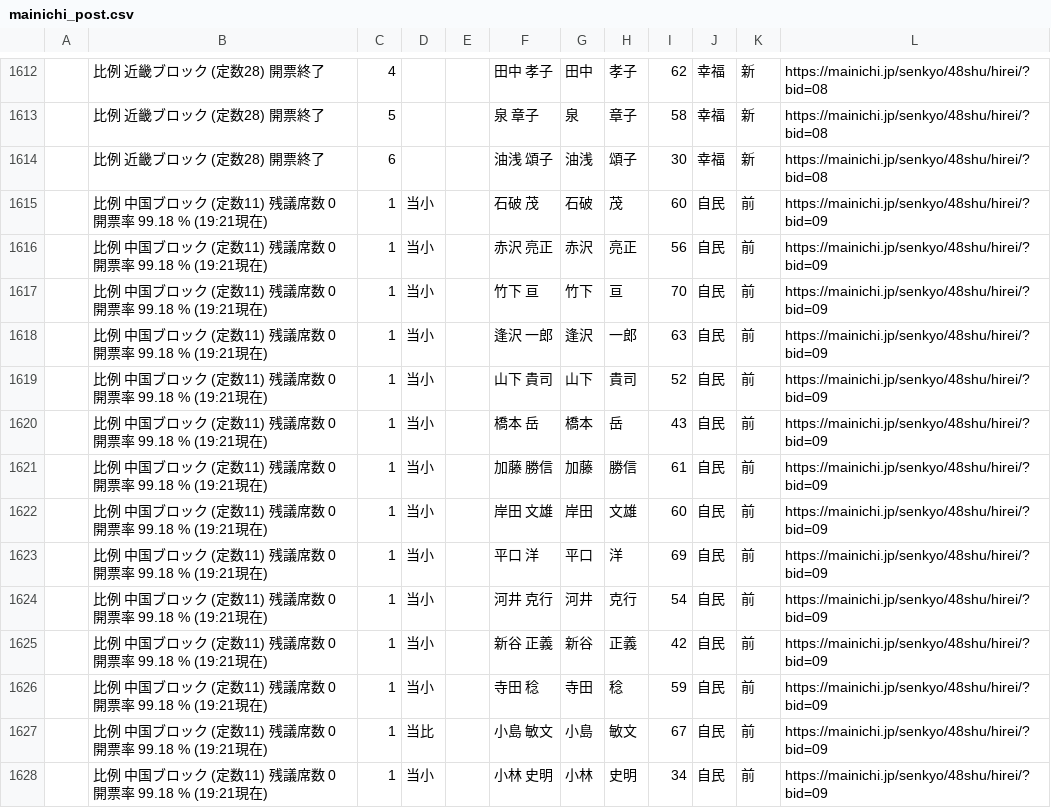
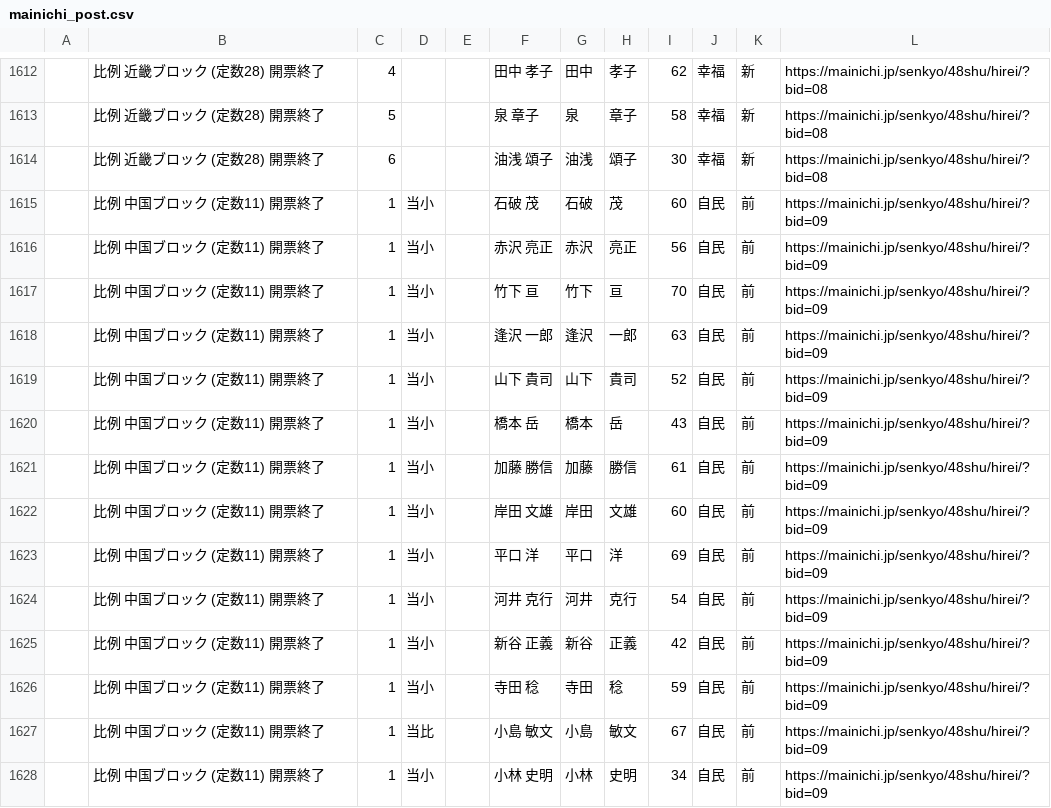
Before and after one commit to hkwi/shuin48pre, a CSV file: docs/mainichi_post.csv, drawn as a sheet; only a part is shown, gaps mark what is left out; the diff covers the shown part only.

```diff
--- a/docs/mainichi_post.csv
+++ b/docs/mainichi_post.csv
@@ -1614,15 +1614,15 @@
 ,比例 近畿ブロック (定数28) 開票終了,6,,,油浅 頌子,油浅,頌子,30,幸福,新,https://mainichi.jp/senkyo/48shu/hirei/?bid=08
-,比例 中国ブロック (定数11) 残議席数 0 開票率 99.18 % (19:21現在),1,当小,,石破  茂,石破,茂,60,自民,前,https://mainichi.jp/senkyo/48shu/hirei/?bid=09
-,比例 中国ブロック (定数11) 残議席数 0 開票率 99.18 % (19:21現在),1,当小,,赤沢 亮正,赤沢,亮正,56,自民,前,https://mainichi.jp/senkyo/48shu/hirei/?bid=09
-,比例 中国ブロック (定数11) 残議席数 0 開票率 99.18 % (19:21現在),1,当小,,竹下  亘,竹下,亘,70,自民,前,https://mainichi.jp/senkyo/48shu/hirei/?bid=09
-,比例 中国ブロック (定数11) 残議席数 0 開票率 99.18 % (19:21現在),1,当小,,逢沢 一郎,逢沢,一郎,63,自民,前,https://mainichi.jp/senkyo/48shu/hirei/?bid=09
-,比例 中国ブロック (定数11) 残議席数 0 開票率 99.18 % (19:21現在),1,当小,,山下 貴司,山下,貴司,52,自民,前,https://mainichi.jp/senkyo/48shu/hirei/?bid=09
-,比例 中国ブロック (定数11) 残議席数 0 開票率 99.18 % (19:21現在),1,当小,,橋本  岳,橋本,岳,43,自民,前,https://mainichi.jp/senkyo/48shu/hirei/?bid=09
-,比例 中国ブロック (定数11) 残議席数 0 開票率 99.18 % (19:21現在),1,当小,,加藤 勝信,加藤,勝信,61,自民,前,https://mainichi.jp/senkyo/48shu/hirei/?bid=09
-,比例 中国ブロック (定数11) 残議席数 0 開票率 99.18 % (19:21現在),1,当小,,岸田 文雄,岸田,文雄,60,自民,前,https://mainichi.jp/senkyo/48shu/hirei/?bid=09
-,比例 中国ブロック (定数11) 残議席数 0 開票率 99.18 % (19:21現在),1,当小,,平口  洋,平口,洋,69,自民,前,https://mainichi.jp/senkyo/48shu/hirei/?bid=09
-,比例 中国ブロック (定数11) 残議席数 0 開票率 99.18 % (19:21現在),1,当小,,河井 克行,河井,克行,54,自民,前,https://mainichi.jp/senkyo/48shu/hirei/?bid=09
-,比例 中国ブロック (定数11) 残議席数 0 開票率 99.18 % (19:21現在),1,当小,,新谷 正義,新谷,正義,42,自民,前,https://mainichi.jp/senkyo/48shu/hirei/?bid=09
-,比例 中国ブロック (定数11) 残議席数 0 開票率 99.18 % (19:21現在),1,当小,,寺田  稔,寺田,稔,59,自民,前,https://mainichi.jp/senkyo/48shu/hirei/?bid=09
-,比例 中国ブロック (定数11) 残議席数 0 開票率 99.18 % (19:21現在),1,当比,,小島 敏文,小島,敏文,67,自民,前,https://mainichi.jp/senkyo/48shu/hirei/?bid=09
-,比例 中国ブロック (定数11) 残議席数 0 開票率 99.18 % (19:21現在),1,当小,,小林 史明,小林,史明,34,自民,前,https://mainichi.jp/senkyo/48shu/hirei/?bid=09
+,比例 中国ブロック (定数11) 開票終了,1,当小,,石破  茂,石破,茂,60,自民,前,https://mainichi.jp/senkyo/48shu/hirei/?bid=09
+,比例 中国ブロック (定数11) 開票終了,1,当小,,赤沢 亮正,赤沢,亮正,56,自民,前,https://mainichi.jp/senkyo/48shu/hirei/?bid=09
+,比例 中国ブロック (定数11) 開票終了,1,当小,,竹下  亘,竹下,亘,70,自民,前,https://mainichi.jp/senkyo/48shu/hirei/?bid=09
+,比例 中国ブロック (定数11) 開票終了,1,当小,,逢沢 一郎,逢沢,一郎,63,自民,前,https://mainichi.jp/senkyo/48shu/hirei/?bid=09
+,比例 中国ブロック (定数11) 開票終了,1,当小,,山下 貴司,山下,貴司,52,自民,前,https://mainichi.jp/senkyo/48shu/hirei/?bid=09
+,比例 中国ブロック (定数11) 開票終了,1,当小,,橋本  岳,橋本,岳,43,自民,前,https://mainichi.jp/senkyo/48shu/hirei/?bid=09
+,比例 中国ブロック (定数11) 開票終了,1,当小,,加藤 勝信,加藤,勝信,61,自民,前,https://mainichi.jp/senkyo/48shu/hirei/?bid=09
+,比例 中国ブロック (定数11) 開票終了,1,当小,,岸田 文雄,岸田,文雄,60,自民,前,https://mainichi.jp/senkyo/48shu/hirei/?bid=09
+,比例 中国ブロック (定数11) 開票終了,1,当小,,平口  洋,平口,洋,69,自民,前,https://mainichi.jp/senkyo/48shu/hirei/?bid=09
+,比例 中国ブロック (定数11) 開票終了,1,当小,,河井 克行,河井,克行,54,自民,前,https://mainichi.jp/senkyo/48shu/hirei/?bid=09
+,比例 中国ブロック (定数11) 開票終了,1,当小,,新谷 正義,新谷,正義,42,自民,前,https://mainichi.jp/senkyo/48shu/hirei/?bid=09
+,比例 中国ブロック (定数11) 開票終了,1,当小,,寺田  稔,寺田,稔,59,自民,前,https://mainichi.jp/senkyo/48shu/hirei/?bid=09
+,比例 中国ブロック (定数11) 開票終了,1,当比,,小島 敏文,小島,敏文,67,自民,前,https://mainichi.jp/senkyo/48shu/hirei/?bid=09
+,比例 中国ブロック (定数11) 開票終了,1,当小,,小林 史明,小林,史明,34,自民,前,https://mainichi.jp/senkyo/48shu/hirei/?bid=09
```
Also changed, not shown: 1 added row, 1 removed row and 129 edited cells elsewhere in this file, docs/asahi48_post.csv.
